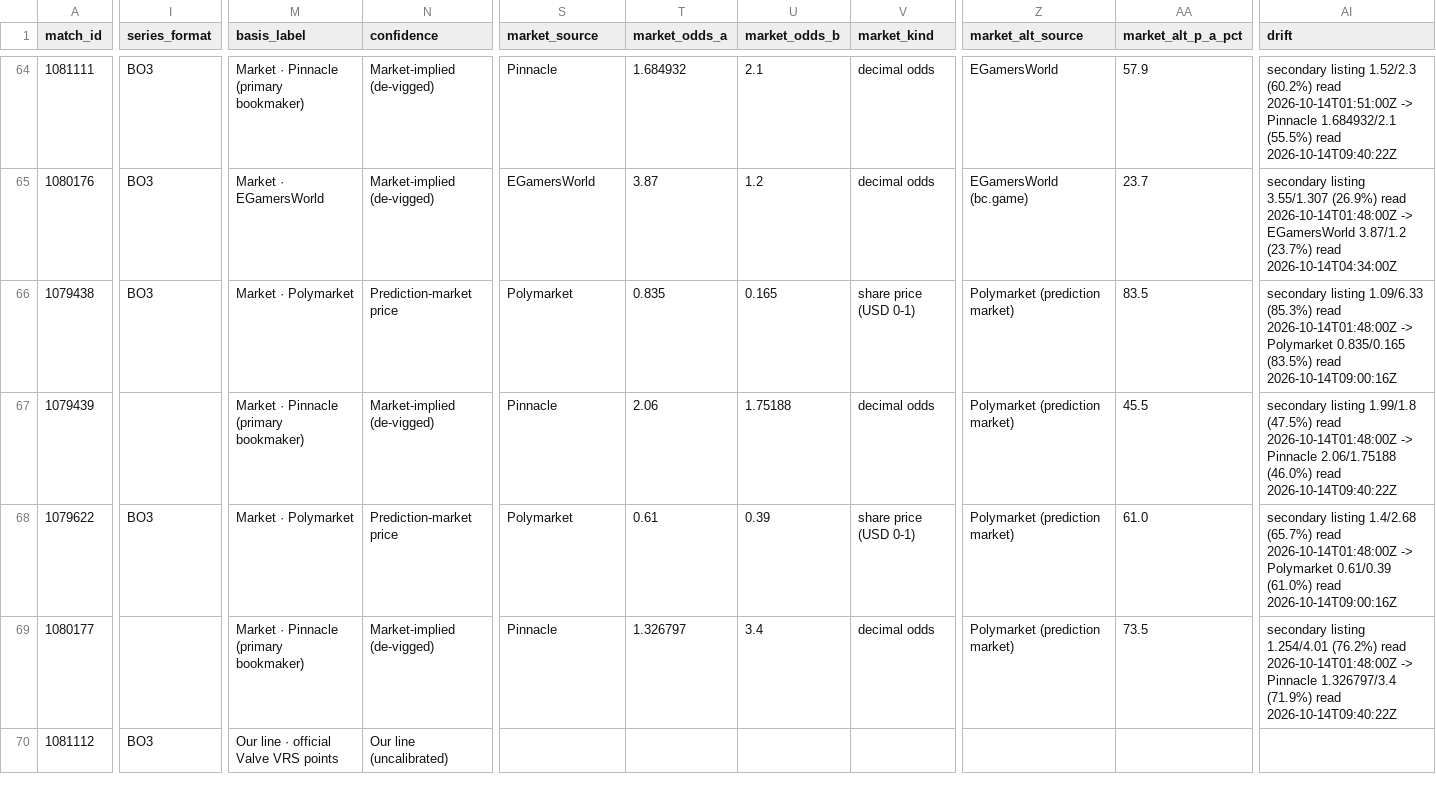
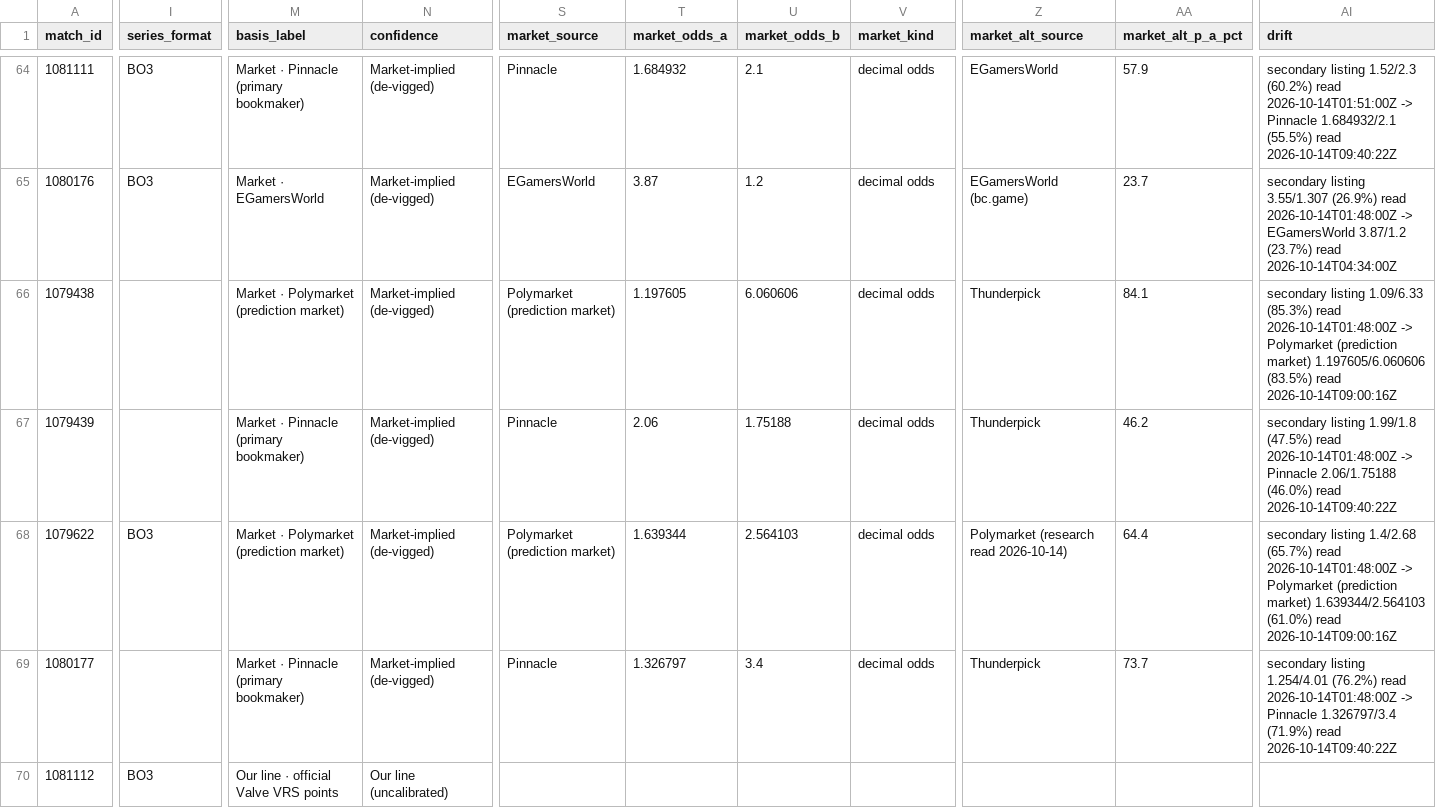
Before and after one commit to buffedlizard55-lab/MaltaProj1, a CSV file: livelines/data/picks.csv, drawn as a sheet; only a part is shown, gaps mark what is left out; the diff covers the shown part only; the diff names each change by its address in the sheet, - before the commit and + after, or states it on an @@ line.

```diff
--- a/livelines/data/picks.csv
+++ b/livelines/data/picks.csv
-I66 (series_format): BO3
+I66 (series_format): (empty)
-M66 (basis_label): Market · Polymarket
+M66 (basis_label): Market · Polymarket (prediction market)
-N66 (confidence): Prediction-market price
+N66 (confidence): Market-implied (de-vigged)
-S66 (market_source): Polymarket
+S66 (market_source): Polymarket (prediction market)
-T66 (market_odds_a): 0.835
+T66 (market_odds_a): 1.197605
-U66 (market_odds_b): 0.165
+U66 (market_odds_b): 6.060606
-V66 (market_kind): share price (USD 0-1)
+V66 (market_kind): decimal odds
-Z66:Z67 (market_alt_source): Polymarket (prediction market)
+Z66:Z67 (market_alt_source): Thunderpick
-AA66 (market_alt_p_a_pct): 83.5
+AA66 (market_alt_p_a_pct): 84.1
-AI66 (drift): …-> Polymarket 0.835/0.165 (83.5%) read…
+AI66 (drift): …-> Polymarket (prediction market) 1.197605/6.060606 (83.5%) read…
-AA67 (market_alt_p_a_pct): 45.5
+AA67 (market_alt_p_a_pct): 46.2
-M68 (basis_label): Market · Polymarket
+M68 (basis_label): Market · Polymarket (prediction market)
-N68 (confidence): Prediction-market price
+N68 (confidence): Market-implied (de-vigged)
-S68 (market_source): Polymarket
+S68 (market_source): Polymarket (prediction market)
-T68 (market_odds_a): 0.61
+T68 (market_odds_a): 1.639344
-U68 (market_odds_b): 0.39
+U68 (market_odds_b): 2.564103
-V68 (market_kind): share price (USD 0-1)
+V68 (market_kind): decimal odds
-Z68 (market_alt_source): Polymarket (prediction market)
+Z68 (market_alt_source): Polymarket (research read 2026-10-14)
-AA68 (market_alt_p_a_pct): 61.0
+AA68 (market_alt_p_a_pct): 64.4
-AI68 (drift): …-> Polymarket 0.61/0.39 (61.0%) read…
+AI68 (drift): …-> Polymarket (prediction market) 1.639344/2.564103 (61.0%) read…
-Z69 (market_alt_source): Polymarket (prediction market)
+Z69 (market_alt_source): Thunderpick
-AA69 (market_alt_p_a_pct): 73.5
+AA69 (market_alt_p_a_pct): 73.7
```
Also changed, not shown: 127 edited cells elsewhere in this file, livelines/data/flags.csv, livelines/data/sources.csv, 11 other files.
